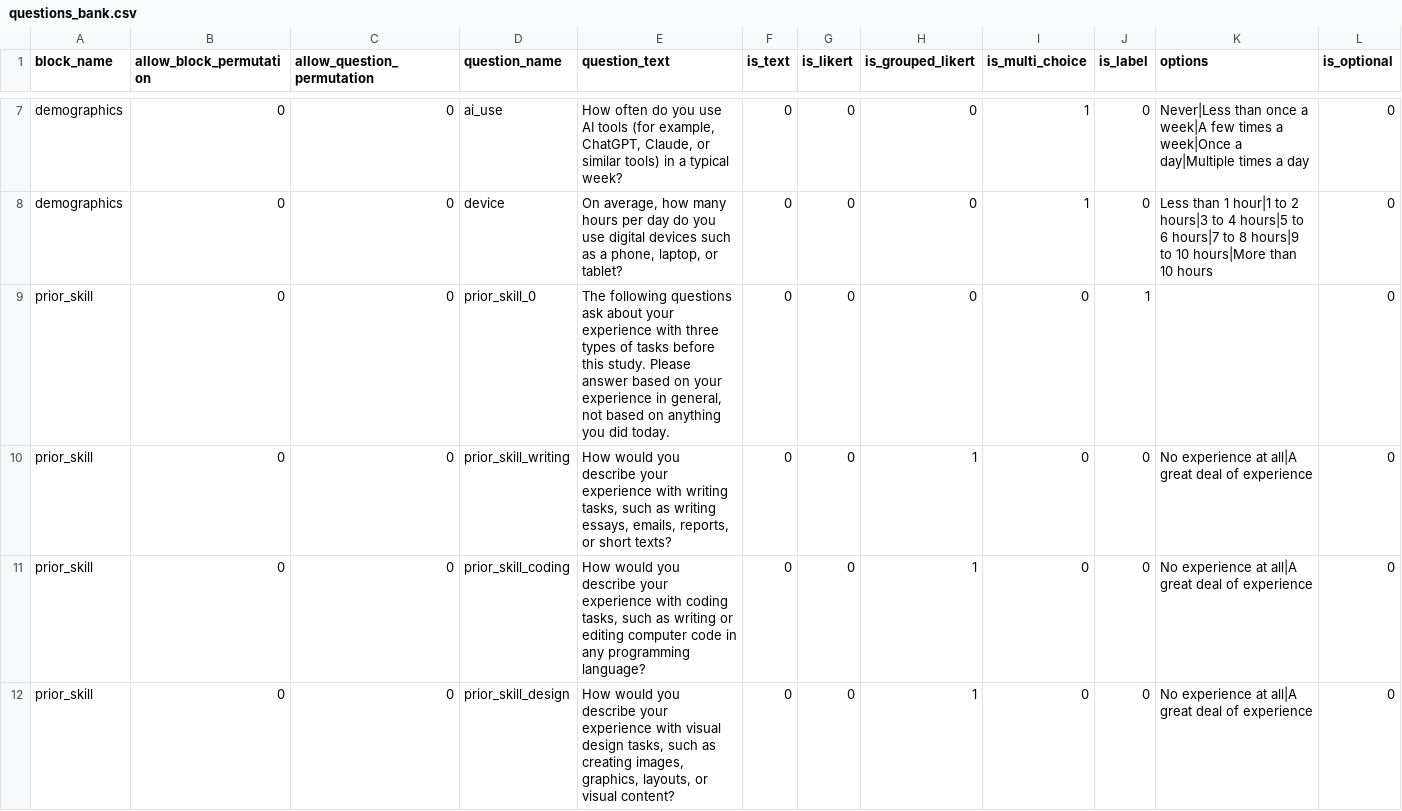
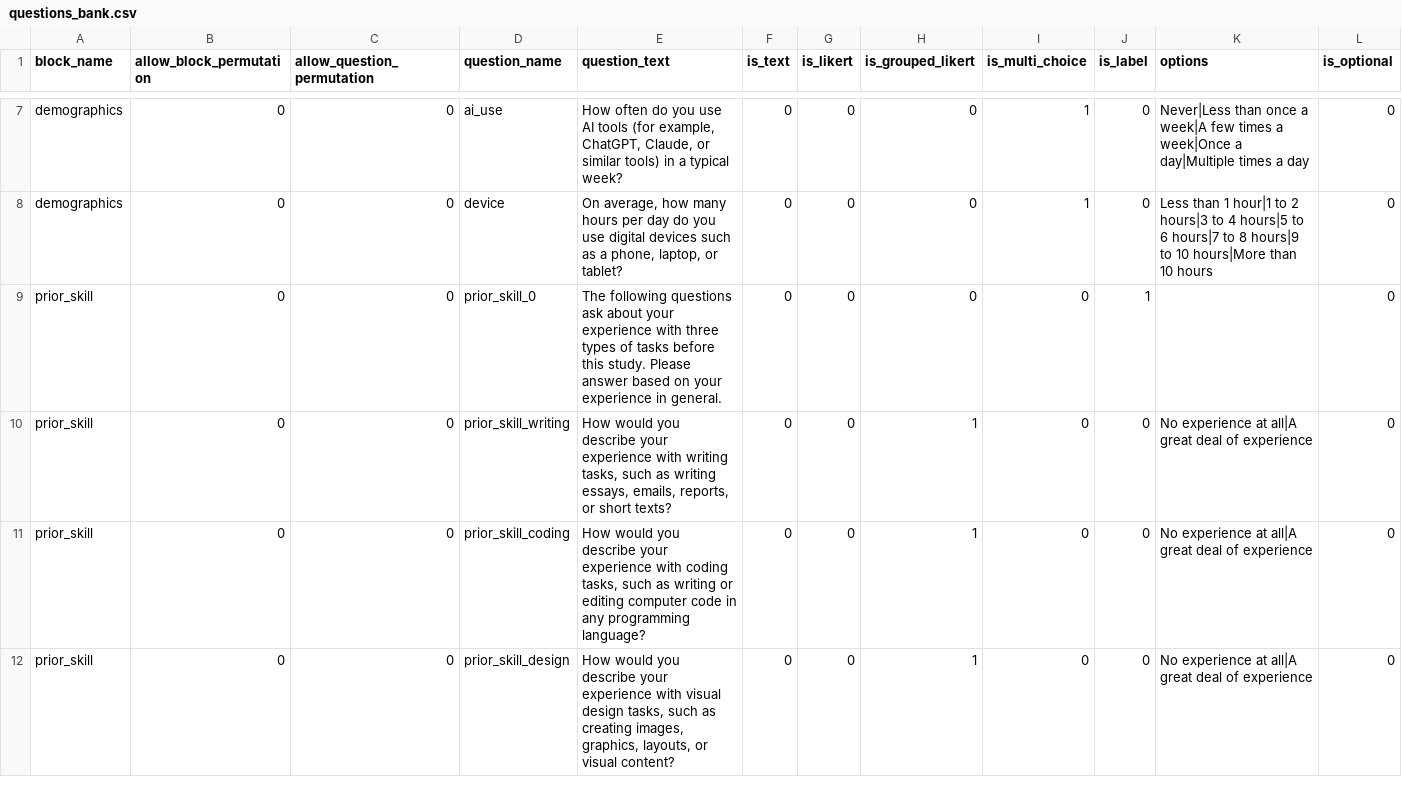
Before and after one commit to ProfNaama/CMU-368-F26-B, a CSV file: experiment_configuration/questions_bank.csv, drawn as a sheet; only a part is shown, gaps mark what is left out.

```diff
--- a/experiment_configuration/questions_bank.csv
+++ b/experiment_configuration/questions_bank.csv
@@ -8,3 +8,3 @@ demographics,0,0,ai_use,"How often do you use AI tools (for example, ChatGPT, Cl
 demographics,0,0,device,"On average, how many hours per day do you use digital devices such as a phone, laptop, or tablet?",0,0,0,1,0,Less than 1 hour|1 to 2 hours|3 to 4 hours|5 to 6 hours|7 to 8 hours|9 to 10 hours|More than 10 hours,0
-prior_skill,0,0,prior_skill_0,"The following questions ask about your experience with three types of tasks before this study. Please answer based on your experience in general, not based on anything you did today.",0,0,0,0,1,,0
+prior_skill,0,0,prior_skill_0,"The following questions ask about your experience with three types of tasks before this study. Please answer based on your experience in general.",0,0,0,0,1,,0
 prior_skill,0,0,prior_skill_writing,"How would you describe your experience with writing tasks, such as writing essays, emails, reports, or short texts?",0,0,1,0,0,No experience at all|A great deal of experience,0
```
Also changed, not shown: experiment_configuration/experiment_desc.csv, 12 other files.
